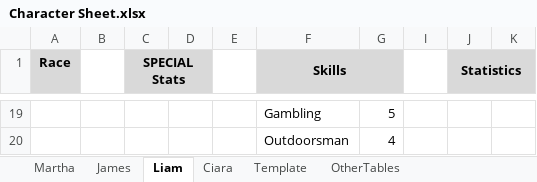
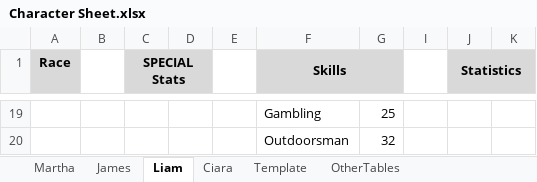
Before and after one commit to RowanMcloughlinMiller/Fallout-PNP, an Excel workbook: Character Sheets/Character Sheet.xlsx, sheet Liam, drawn as a sheet; only a part is shown, gaps mark what is left out; values as stored, in another font and other column widths than the file's, no borders; the diff covers the shown part only; the diff names each change by its address in the sheet, - before the commit and + after, or states it on an @@ line.

```diff
--- a/Character Sheets/Character Sheet.xlsx (sheet Liam)
+++ b/Character Sheets/Character Sheet.xlsx (sheet Liam)
-G19: 5
+G19: 25
-G20: 4
+G20: 32
```
Also changed, not shown: 9 added rows, 9 removed rows and 21 edited cells elsewhere in this sheet, formulas that keep their value.
